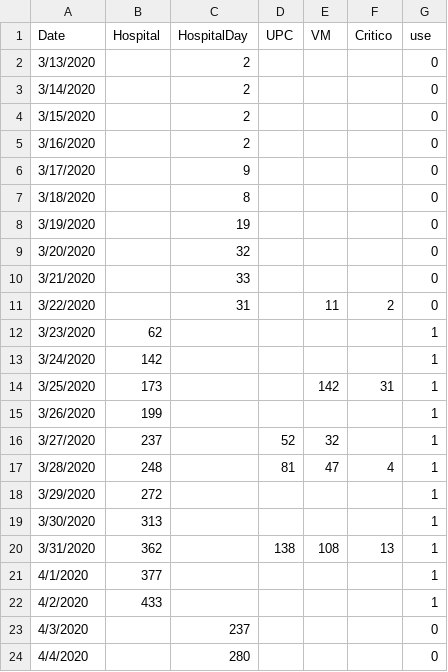
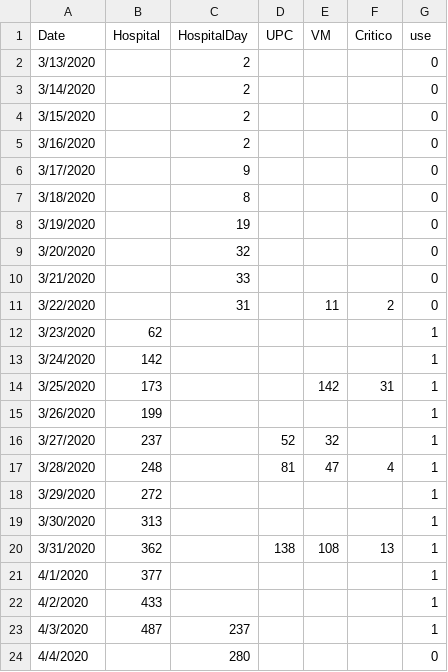
Before and after one commit to maibennett/code, a CSV file: covid/hospitalized.csv, drawn as a sheet.

```diff
--- a/covid/hospitalized.csv
+++ b/covid/hospitalized.csv
@@ -22,3 +22,3 @@ Date,Hospital,HospitalDay,UPC,VM,Critico,use
 4/2/2020,433,,,,,1
-4/3/2020,,237,,,,0
+4/3/2020,487,237,,,,1
 4/4/2020,,280,,,,0
```
Also changed, not shown: covid/symptoms.csv.
